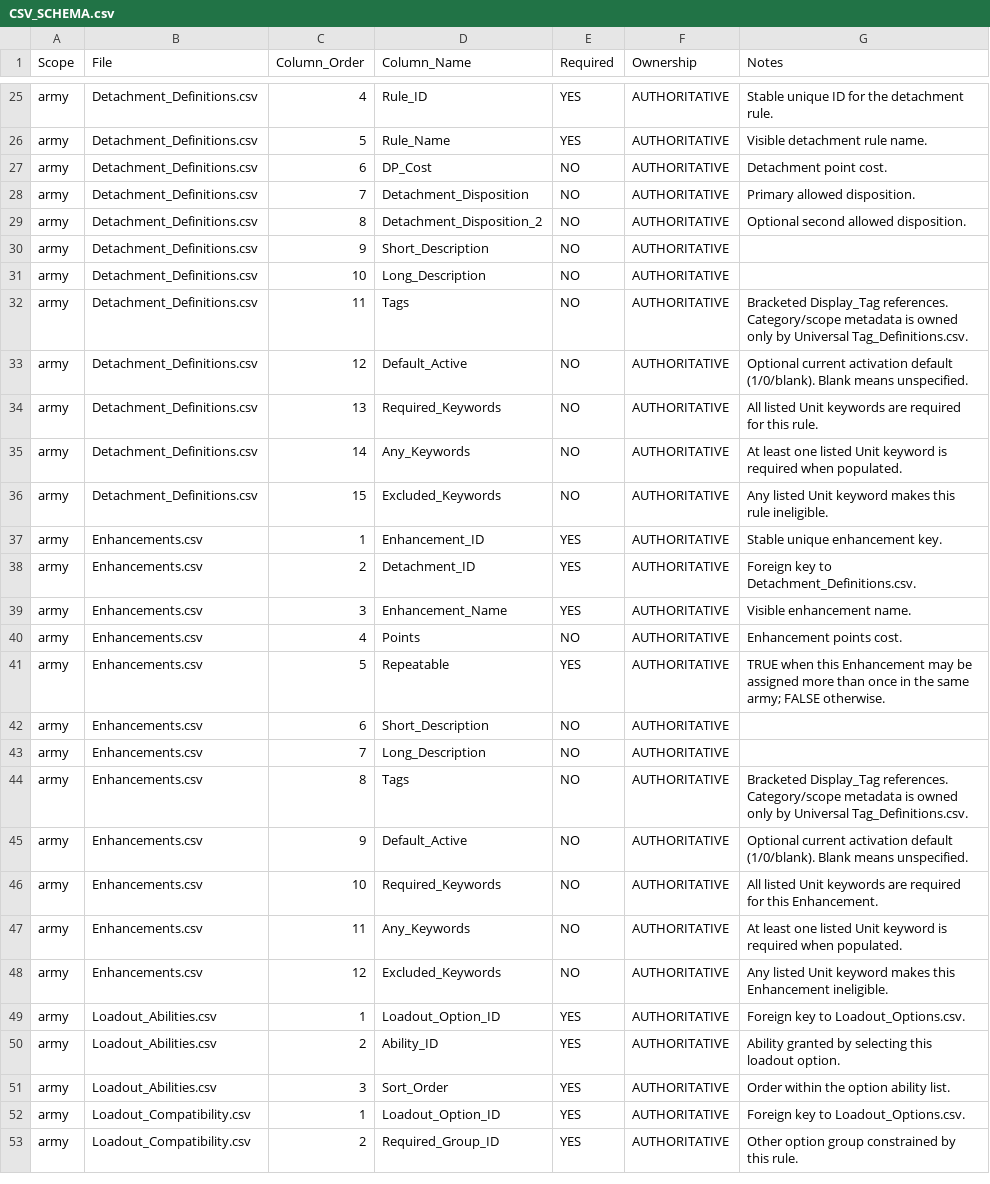
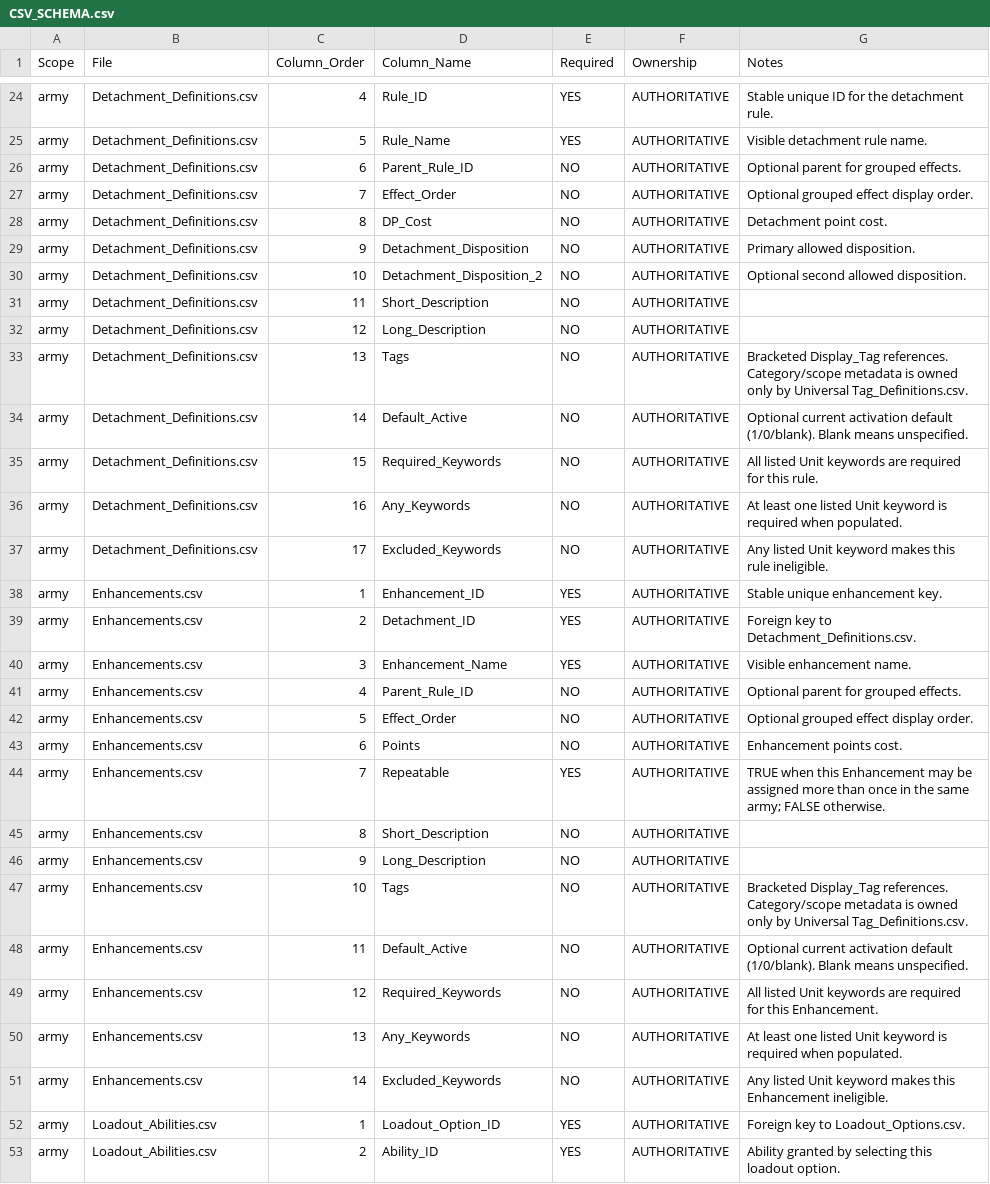
Before and after one commit to rxguzma/wh40k-11th, a CSV file: data/CSV_SCHEMA.csv, drawn as a sheet; only a part is shown, gaps mark what is left out; the shorter side is filled out with more unchanged rows; the diff covers the shown part only.

```diff
--- a/data/CSV_SCHEMA.csv
+++ b/data/CSV_SCHEMA.csv
@@ -26,12 +25,14 @@ army,Detachment_Definitions.csv,4,Rule_ID,YES,AUTHORITATIVE,Stable unique ID for
 army,Detachment_Definitions.csv,5,Rule_Name,YES,AUTHORITATIVE,Visible detachment rule name.
-army,Detachment_Definitions.csv,6,DP_Cost,NO,AUTHORITATIVE,Detachment point cost.
-army,Detachment_Definitions.csv,7,Detachment_Disposition,NO,AUTHORITATIVE,Primary allowed disposition.
-army,Detachment_Definitions.csv,8,Detachment_Disposition_2,NO,AUTHORITATIVE,Optional second allowed disposition.
-army,Detachment_Definitions.csv,9,Short_Description,NO,AUTHORITATIVE,
-army,Detachment_Definitions.csv,10,Long_Description,NO,AUTHORITATIVE,
-army,Detachment_Definitions.csv,11,Tags,NO,AUTHORITATIVE,Bracketed Display_Tag references. Category/scope metadata is owned only by Universal Tag_Definitions.csv.
-army,Detachment_Definitions.csv,12,Default_Active,NO,AUTHORITATIVE,Optional current activation default (1/0/blank). Blank means unspecified.
-army,Detachment_Definitions.csv,13,Required_Keywords,NO,AUTHORITATIVE,All listed Unit keywords are required for this rule.
-army,Detachment_Definitions.csv,14,Any_Keywords,NO,AUTHORITATIVE,At least one listed Unit keyword is required when populated.
-army,Detachment_Definitions.csv,15,Excluded_Keywords,NO,AUTHORITATIVE,Any listed Unit keyword makes this rule ineligible.
+army,Detachment_Definitions.csv,6,Parent_Rule_ID,NO,AUTHORITATIVE,Optional parent for grouped effects.
+army,Detachment_Definitions.csv,7,Effect_Order,NO,AUTHORITATIVE,Optional grouped effect display order.
+army,Detachment_Definitions.csv,8,DP_Cost,NO,AUTHORITATIVE,Detachment point cost.
+army,Detachment_Definitions.csv,9,Detachment_Disposition,NO,AUTHORITATIVE,Primary allowed disposition.
+army,Detachment_Definitions.csv,10,Detachment_Disposition_2,NO,AUTHORITATIVE,Optional second allowed disposition.
+army,Detachment_Definitions.csv,11,Short_Description,NO,AUTHORITATIVE,
+army,Detachment_Definitions.csv,12,Long_Description,NO,AUTHORITATIVE,
+army,Detachment_Definitions.csv,13,Tags,NO,AUTHORITATIVE,Bracketed Display_Tag references. Category/scope metadata is owned only by Universal Tag_Definitions.csv.
+army,Detachment_Definitions.csv,14,Default_Active,NO,AUTHORITATIVE,Optional current activation default (1/0/blank). Blank means unspecified.
+army,Detachment_Definitions.csv,15,Required_Keywords,NO,AUTHORITATIVE,All listed Unit keywords are required for this rule.
+army,Detachment_Definitions.csv,16,Any_Keywords,NO,AUTHORITATIVE,At least one listed Unit keyword is required when populated.
+army,Detachment_Definitions.csv,17,Excluded_Keywords,NO,AUTHORITATIVE,Any listed Unit keyword makes this rule ineligible.
 army,Enhancements.csv,1,Enhancement_ID,YES,AUTHORITATIVE,Stable unique enhancement key.
@@ -39,11 +40,13 @@ army,Enhancements.csv,2,Detachment_ID,YES,AUTHORITATIVE,Foreign key to Detachmen
 army,Enhancements.csv,3,Enhancement_Name,YES,AUTHORITATIVE,Visible enhancement name.
-army,Enhancements.csv,4,Points,NO,AUTHORITATIVE,Enhancement points cost.
-army,Enhancements.csv,5,Repeatable,YES,AUTHORITATIVE,TRUE when this Enhancement may be assigned more than once in the same army; FALSE otherwise.
-army,Enhancements.csv,6,Short_Description,NO,AUTHORITATIVE,
-army,Enhancements.csv,7,Long_Description,NO,AUTHORITATIVE,
-army,Enhancements.csv,8,Tags,NO,AUTHORITATIVE,Bracketed Display_Tag references. Category/scope metadata is owned only by Universal Tag_Definitions.csv.
-army,Enhancements.csv,9,Default_Active,NO,AUTHORITATIVE,Optional current activation default (1/0/blank). Blank means unspecified.
-army,Enhancements.csv,10,Required_Keywords,NO,AUTHORITATIVE,All listed Unit keywords are required for this Enhancement.
-army,Enhancements.csv,11,Any_Keywords,NO,AUTHORITATIVE,At least one listed Unit keyword is required when populated.
-army,Enhancements.csv,12,Excluded_Keywords,NO,AUTHORITATIVE,Any listed Unit keyword makes this Enhancement ineligible.
+army,Enhancements.csv,4,Parent_Rule_ID,NO,AUTHORITATIVE,Optional parent for grouped effects.
+army,Enhancements.csv,5,Effect_Order,NO,AUTHORITATIVE,Optional grouped effect display order.
+army,Enhancements.csv,6,Points,NO,AUTHORITATIVE,Enhancement points cost.
+army,Enhancements.csv,7,Repeatable,YES,AUTHORITATIVE,TRUE when this Enhancement may be assigned more than once in the same army; FALSE otherwise.
+army,Enhancements.csv,8,Short_Description,NO,AUTHORITATIVE,
+army,Enhancements.csv,9,Long_Description,NO,AUTHORITATIVE,
+army,Enhancements.csv,10,Tags,NO,AUTHORITATIVE,Bracketed Display_Tag references. Category/scope metadata is owned only by Universal Tag_Definitions.csv.
+army,Enhancements.csv,11,Default_Active,NO,AUTHORITATIVE,Optional current activation default (1/0/blank). Blank means unspecified.
+army,Enhancements.csv,12,Required_Keywords,NO,AUTHORITATIVE,All listed Unit keywords are required for this Enhancement.
+army,Enhancements.csv,13,Any_Keywords,NO,AUTHORITATIVE,At least one listed Unit keyword is required when populated.
+army,Enhancements.csv,14,Excluded_Keywords,NO,AUTHORITATIVE,Any listed Unit keyword makes this Enhancement ineligible.
 army,Loadout_Abilities.csv,1,Loadout_Option_ID,YES,AUTHORITATIVE,Foreign key to Loadout_Options.csv.
```
Also changed, not shown: 2 removed rows and 12 edited cells elsewhere in this file, data/marines/Enhancements.csv, data/nids/Abilities.csv, 15 other files.
